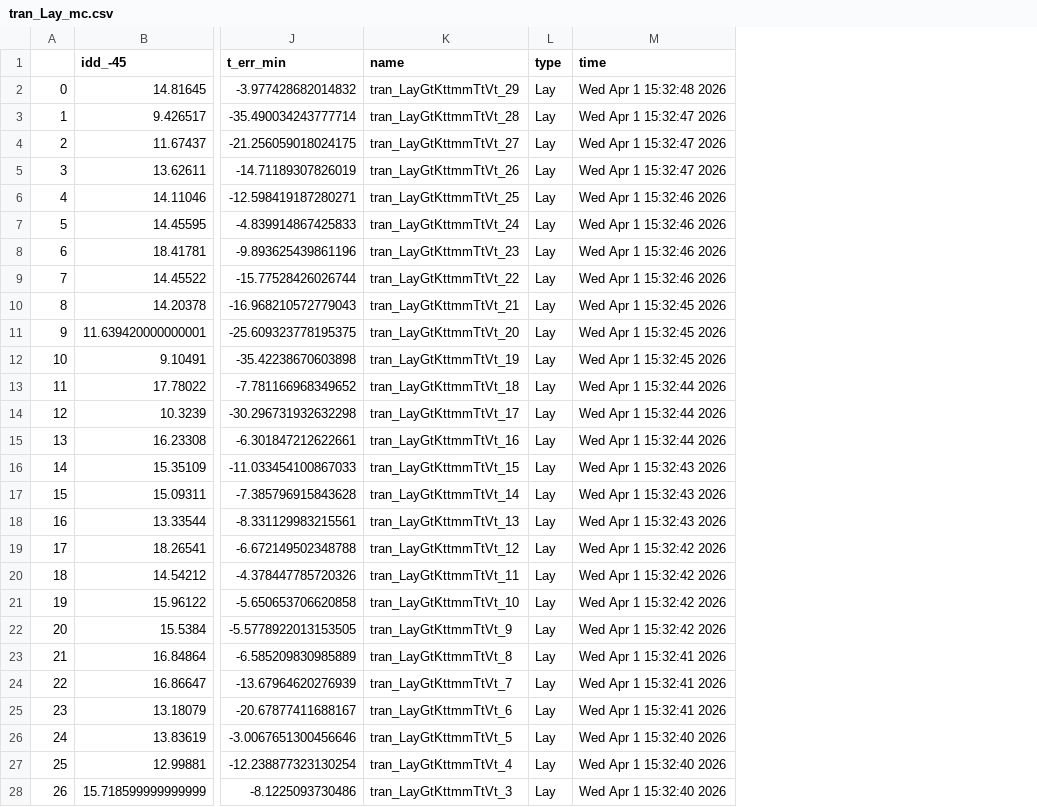
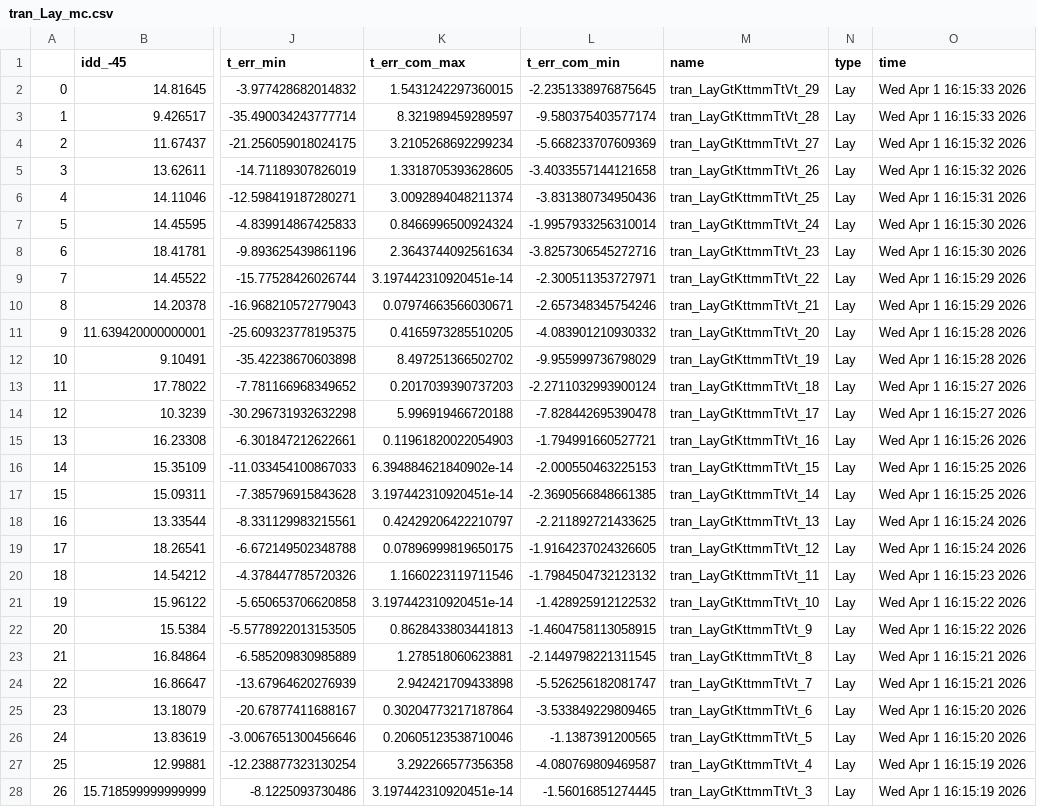
Before and after one commit to analogicus/lelo_gr04_sky130a, a CSV file: sim/LELO_GR04/results/tran_Lay_mc.csv, drawn as a sheet; only a part is shown, gaps mark what is left out; addresses are those after the commit; the diff covers the shown part only; the diff names each change by its address in the sheet, - before the commit and + after, or states it on an @@ line.

```diff
--- a/sim/LELO_GR04/results/tran_Lay_mc.csv
+++ b/sim/LELO_GR04/results/tran_Lay_mc.csv
+column K (t_err_com_max), rows 2-28: 1.5431242297360015 | 8.321989459289597 | 3.2105268692299234 | 1.3318705393628605 | 3.0092894048211374 | 0.8466996500924324 | 2.3643744092561634 | 3.197442310920451e-14 | 0.07974663566030671 | 0.4165973285510205 | 8.497251366502702 | 0.2017039390737203 | 5.996919466720188 | 0.11961820022054903 | 6.394884621840902e-14 | 3.197442310920451e-14 | 0.42429206422210797 | 0.07896999819650175 | 1.1660223119711546 | 3.197442310920451e-14 | 0.8628433803441813 | 1.278518060623881 | 2.942421709433898 | 0.30204773217187864 | 0.20605123538710046 | 3.292266577356358 | 3.197442310920451e-14
+column L (t_err_com_min), rows 2-28: -2.2351338976875645 | -9.580375403577174 | -5.668233707609369 | -3.4033557144121658 | -3.831380734950436 | -1.9957933256310014 | -3.8257306545272716 | -2.300511353727971 | -2.657348345754246 | -4.083901210930332 | -9.955999736798029 | -2.2711032993900124 | -7.828442695390478 | -1.794991660527721 | -2.000550463225153 | -2.3690566848661385 | -2.211892721433625 | -1.9164237024326605 | -1.7984504732123132 | -1.428925912122532 | -1.4604758113058915 | -2.1449798221311545 | -5.526256182081747 | -3.533849229809465 | -1.1387391200565 | -4.080769809469587 | -1.56016851274445
-O2 (time): Wed Apr 1 15:32:48 2026
+O2 (time): Wed Apr 1 16:15:33 2026
-O3 (time): Wed Apr 1 15:32:47 2026
+O3 (time): Wed Apr 1 16:15:33 2026
-O4:O5 (time): Wed Apr 1 15:32:47 2026
+O4:O5 (time): Wed Apr 1 16:15:32 2026
-O6 (time): Wed Apr 1 15:32:46 2026
+O6 (time): Wed Apr 1 16:15:31 2026
-O7:O8 (time): Wed Apr 1 15:32:46 2026
+O7:O8 (time): Wed Apr 1 16:15:30 2026
-O9 (time): Wed Apr 1 15:32:46 2026
+O9 (time): Wed Apr 1 16:15:29 2026
-O10 (time): Wed Apr 1 15:32:45 2026
+O10 (time): Wed Apr 1 16:15:29 2026
-O11:O12 (time): Wed Apr 1 15:32:45 2026
+O11:O12 (time): Wed Apr 1 16:15:28 2026
-O13:O14 (time): Wed Apr 1 15:32:44 2026
+O13:O14 (time): Wed Apr 1 16:15:27 2026
-O15 (time): Wed Apr 1 15:32:44 2026
+O15 (time): Wed Apr 1 16:15:26 2026
-O16:O17 (time): Wed Apr 1 15:32:43 2026
+O16:O17 (time): Wed Apr 1 16:15:25 2026
-O18 (time): Wed Apr 1 15:32:43 2026
+O18 (time): Wed Apr 1 16:15:24 2026
-O19 (time): Wed Apr 1 15:32:42 2026
+O19 (time): Wed Apr 1 16:15:24 2026
-O20 (time): Wed Apr 1 15:32:42 2026
+O20 (time): Wed Apr 1 16:15:23 2026
-O21:O22 (time): Wed Apr 1 15:32:42 2026
+O21:O22 (time): Wed Apr 1 16:15:22 2026
-O23:O24 (time): Wed Apr 1 15:32:41 2026
+O23:O24 (time): Wed Apr 1 16:15:21 2026
-O25 (time): Wed Apr 1 15:32:41 2026
+O25 (time): Wed Apr 1 16:15:20 2026
-O26 (time): Wed Apr 1 15:32:40 2026
+O26 (time): Wed Apr 1 16:15:20 2026
-O27:O28 (time): Wed Apr 1 15:32:40 2026
+O27:O28 (time): Wed Apr 1 16:15:19 2026
```
Also changed, not shown: 3 edited cells elsewhere in this file, sim/LELO_GR04/results/tran_Lay_etc_notemp.csv, sim/LELO_GR04/results/tran_Lay_typical.csv, 19 other files.
